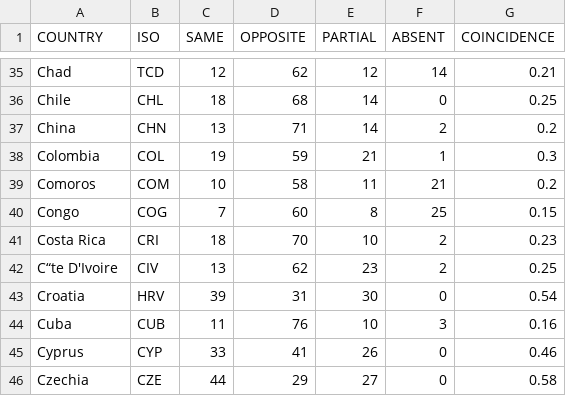
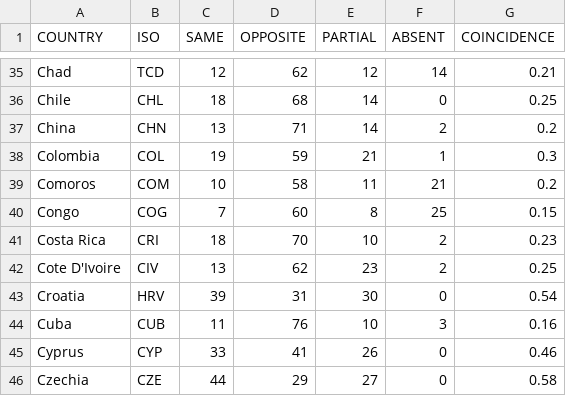
Before and after one commit to markschaver/UN, a CSV file: un-coincidence-2019.csv, drawn as a sheet; only a part is shown, gaps mark what is left out; the diff names each change by its address in the sheet, - before the commit and + after, or states it on an @@ line.

Commit message:
Changed Cote

```diff
--- a/un-coincidence-2019.csv
+++ b/un-coincidence-2019.csv
-A42 (COUNTRY): C“te D'Ivoire
+A42 (COUNTRY): Cote D'Ivoire
```
Also changed, not shown: un-coincidence-2020.csv, 1 other file.
